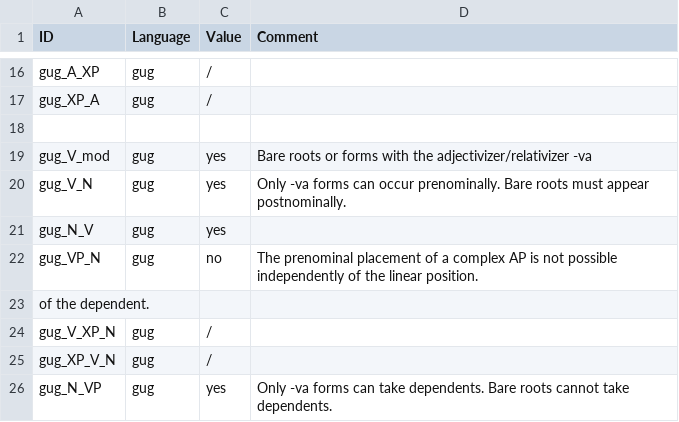
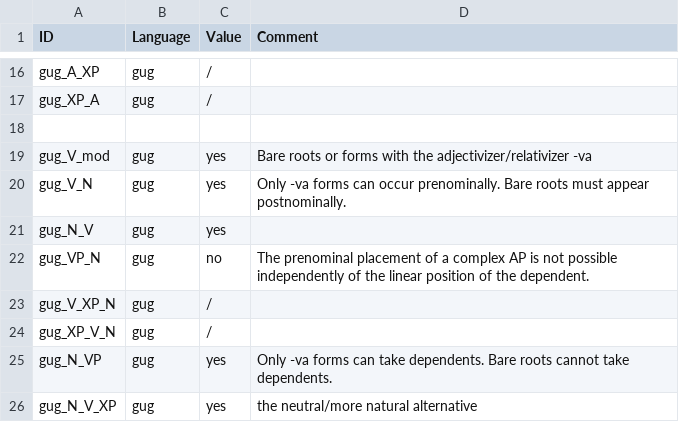
Before and after one commit to lxynk/nmdb-data, a CSV file: raw/gug-values.csv, drawn as a sheet; only a part is shown, gaps mark what is left out; the shorter side is filled out with more unchanged rows.

Commit message:
Update gug-values.csv

```diff
--- a/raw/gug-values.csv
+++ b/raw/gug-values.csv
@@ -21,4 +21,3 @@ gug_V_N,gug,yes,Only -va forms can occur prenominally. Bare roots must appear po
 gug_N_V,gug,yes,
-gug_VP_N,gug,no,The prenominal placement of a complex AP is not possible independently of the linear position.
-of the dependent.
+gug_VP_N,gug,no,The prenominal placement of a complex AP is not possible independently of the linear position of the dependent.
 gug_V_XP_N,gug,/,
```
